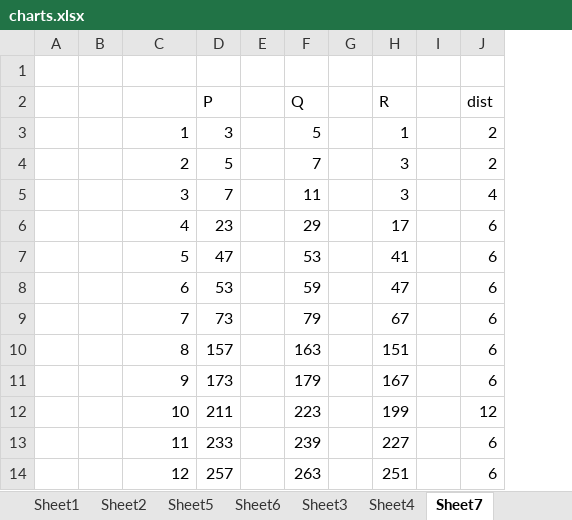
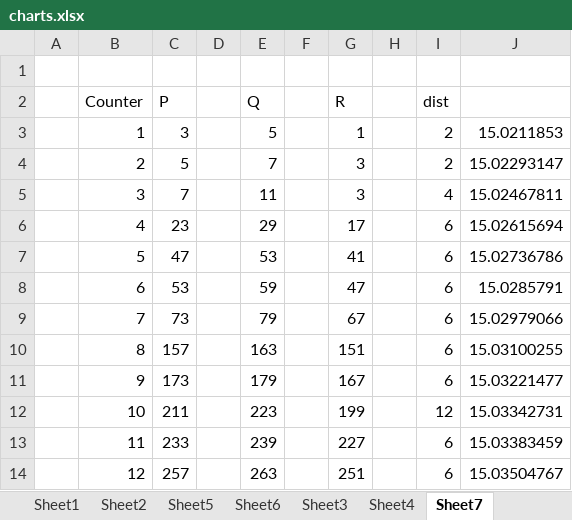
Before and after one commit to Kartik-Nagpal/DiseasePropagator, an Excel workbook: Old Code/NewestEdition/charts.xlsx, sheet Sheet7, drawn as a sheet; only a part is shown; values as stored, in another font and other column widths than the file's, no borders; charts and pictures not drawn; removed rows and columns are numbered as before the commit, all else as after; the diff names each change by its address in the sheet, - before the commit and + after, or states it on an @@ line.

```diff
--- a/Old Code/NewestEdition/charts.xlsx (sheet Sheet7)
+++ b/Old Code/NewestEdition/charts.xlsx (sheet Sheet7)
-column B, empty
+column J, rows 3-14: 15.0211853 | 15.02293147 | 15.02467811 | 15.02615694 | 15.02736786 | 15.0285791 | 15.02979066 | 15.03100255 | 15.03221477 | 15.03342731 | 15.03383459 | 15.03504767
-B2: (empty)
+B2: Counter
```
Also changed, not shown: charts or pictures, 2 other files.
